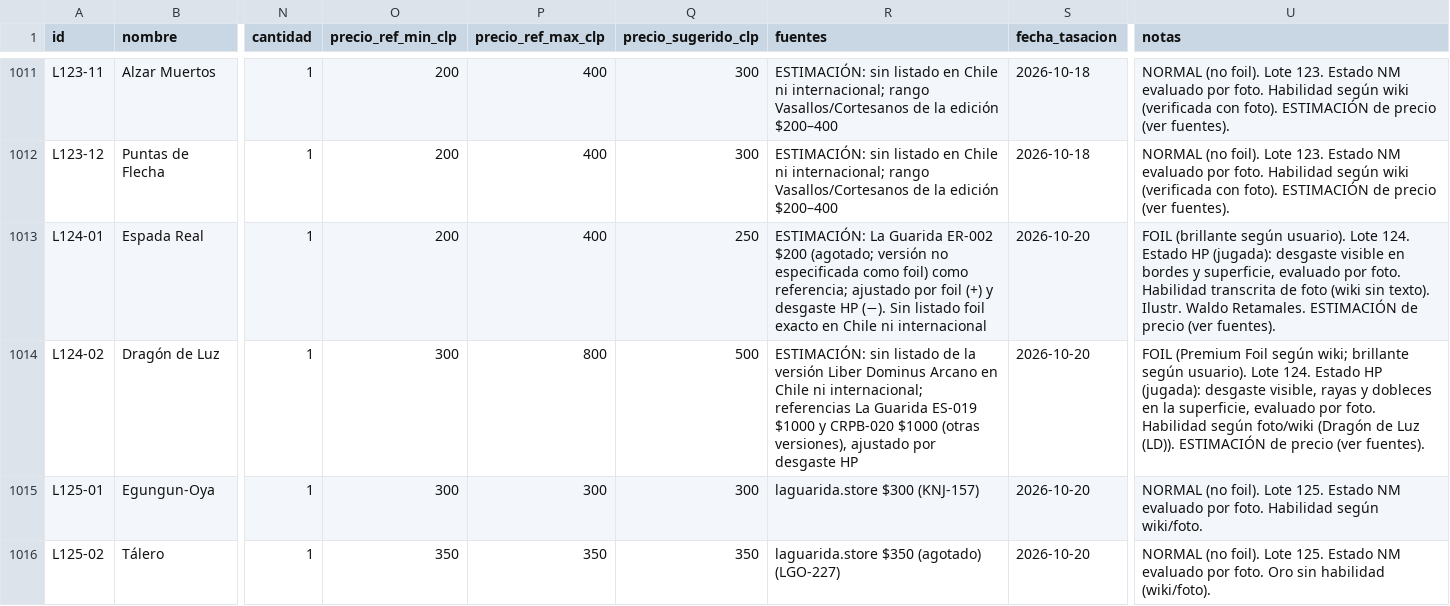
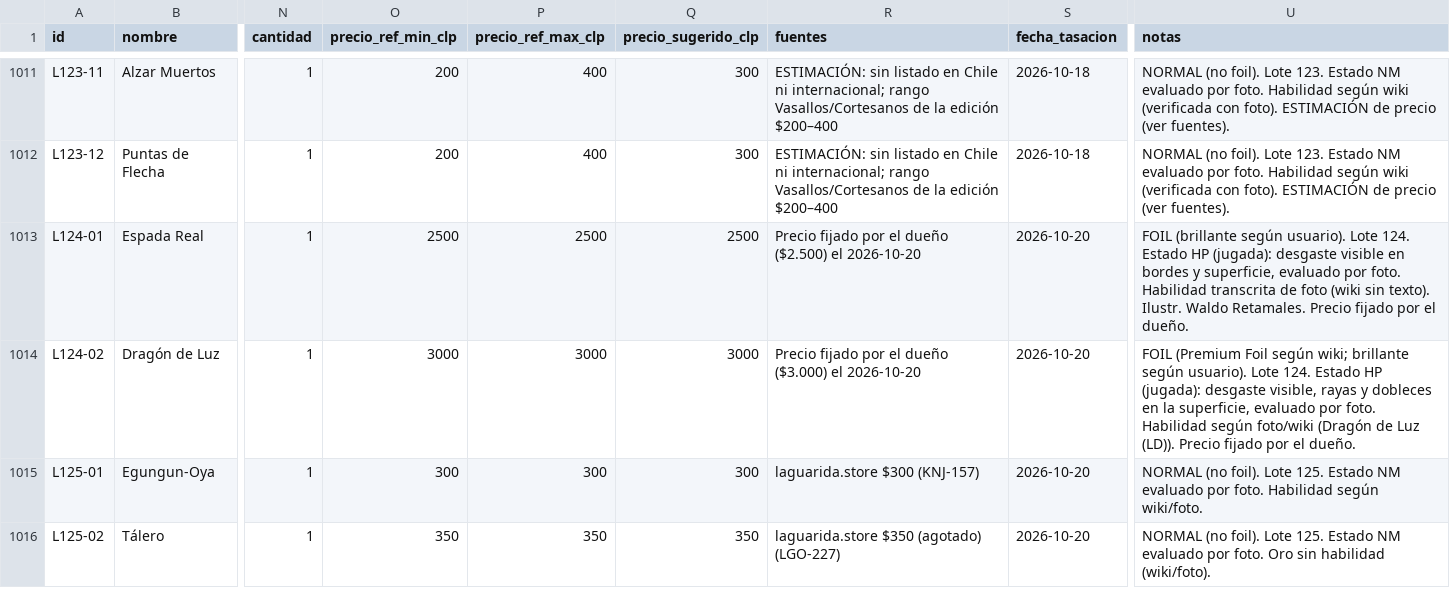
Before and after one commit to dacam32-del/mitos-y-leyendas, a CSV file: catalogo.csv, drawn as a sheet; only a part is shown, gaps mark what is left out; the diff names each change by its address in the sheet, - before the commit and + after, or states it on an @@ line.

Commit message:
L124: precios fijados por el dueño

```diff
--- a/catalogo.csv
+++ b/catalogo.csv
-O1013 (precio_ref_min_clp): 200
+O1013 (precio_ref_min_clp): 2500
-P1013 (precio_ref_max_clp): 400
+P1013 (precio_ref_max_clp): 2500
-Q1013 (precio_sugerido_clp): 250
+Q1013 (precio_sugerido_clp): 2500
-R1013 (fuentes): ESTIMACIÓN: La Guarida ER-002 $200 (agotado; versión no especificada como foil) como referencia; ajustado por foil (+) y desgaste HP (−). Sin listado foil exacto en Chile ni internacional
+R1013 (fuentes): Precio fijado por el dueño ($2.500) el 2026-10-20
-U1013 (notas): …Waldo Retamales. ESTIMACIÓN de precio (ver fuentes).
+U1013 (notas): …Waldo Retamales. Precio fijado por el dueño.
-O1014 (precio_ref_min_clp): 300
+O1014 (precio_ref_min_clp): 3000
-P1014 (precio_ref_max_clp): 800
+P1014 (precio_ref_max_clp): 3000
-Q1014 (precio_sugerido_clp): 500
+Q1014 (precio_sugerido_clp): 3000
-R1014 (fuentes): ESTIMACIÓN: sin listado de la versión Liber Dominus Arcano en Chile ni internacional; referencias La Guarida ES-019 $1000 y CRPB-020 $1000 (otras versiones), ajustado por desgaste HP
+R1014 (fuentes): Precio fijado por el dueño ($3.000) el 2026-10-20
-U1014 (notas): …Luz (LD)). ESTIMACIÓN de precio (ver fuentes).
+U1014 (notas): …Luz (LD)). Precio fijado por el dueño.
```
